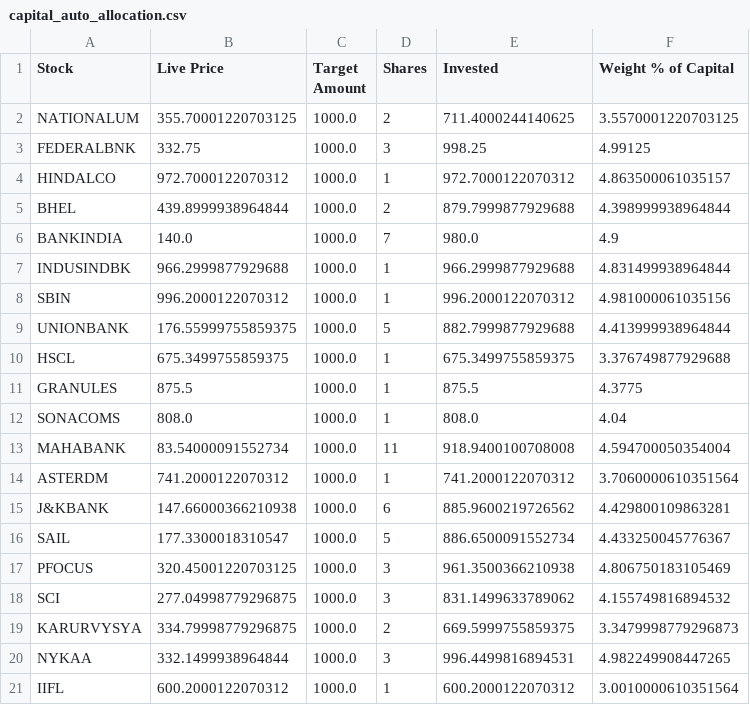
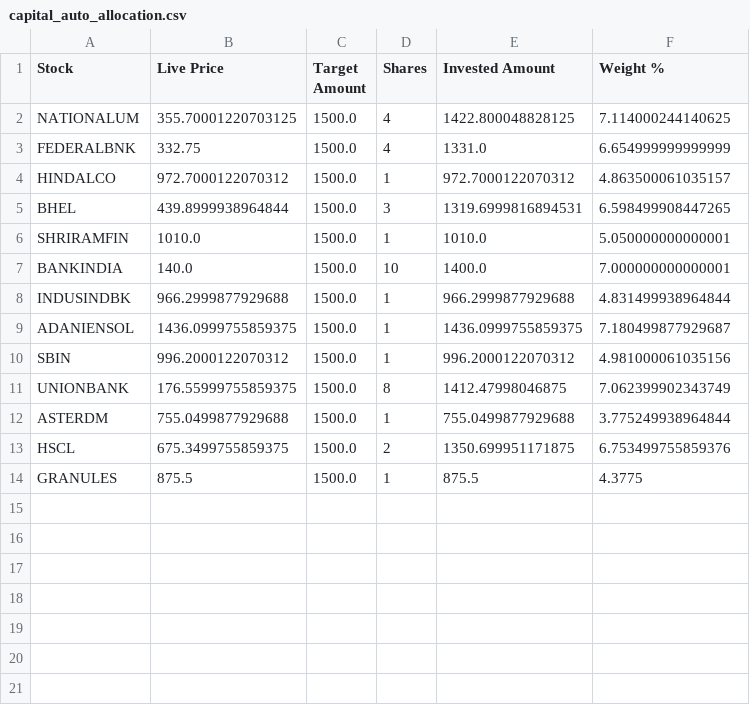
Before and after one commit to balasankar041-lang/moment, a CSV file: capital_auto_allocation.csv, drawn as a sheet.

```diff
--- a/capital_auto_allocation.csv
+++ b/capital_auto_allocation.csv
@@ -1,21 +1,14 @@
-Stock,Live Price,Target Amount,Shares,Invested,Weight % of Capital
-NATIONALUM,355.70001220703125,1000.0,2,711.4000244140625,3.5570001220703125
-FEDERALBNK,332.75,1000.0,3,998.25,4.99125
-HINDALCO,972.7000122070312,1000.0,1,972.7000122070312,4.863500061035157
-BHEL,439.8999938964844,1000.0,2,879.7999877929688,4.398999938964844
-BANKINDIA,140.0,1000.0,7,980.0,4.9
-INDUSINDBK,966.2999877929688,1000.0,1,966.2999877929688,4.831499938964844
-SBIN,996.2000122070312,1000.0,1,996.2000122070312,4.981000061035156
-UNIONBANK,176.55999755859375,1000.0,5,882.7999877929688,4.413999938964844
-HSCL,675.3499755859375,1000.0,1,675.3499755859375,3.376749877929688
-GRANULES,875.5,1000.0,1,875.5,4.3775
-SONACOMS,808.0,1000.0,1,808.0,4.04
-MAHABANK,83.54000091552734,1000.0,11,918.9400100708008,4.594700050354004
-ASTERDM,741.2000122070312,1000.0,1,741.2000122070312,3.7060000610351564
-J&KBANK,147.66000366210938,1000.0,6,885.9600219726562,4.429800109863281
-SAIL,177.3300018310547,1000.0,5,886.6500091552734,4.433250045776367
-PFOCUS,320.45001220703125,1000.0,3,961.3500366210938,4.806750183105469
-SCI,277.04998779296875,1000.0,3,831.1499633789062,4.155749816894532
-KARURVYSYA,334.79998779296875,1000.0,2,669.5999755859375,3.3479998779296873
-NYKAA,332.1499938964844,1000.0,3,996.4499816894531,4.982249908447265
-IIFL,600.2000122070312,1000.0,1,600.2000122070312,3.0010000610351564
+Stock,Live Price,Target Amount,Shares,Invested Amount,Weight %
+NATIONALUM,355.70001220703125,1500.0,4,1422.800048828125,7.114000244140625
+FEDERALBNK,332.75,1500.0,4,1331.0,6.654999999999999
+HINDALCO,972.7000122070312,1500.0,1,972.7000122070312,4.863500061035157
+BHEL,439.8999938964844,1500.0,3,1319.6999816894531,6.598499908447265
+SHRIRAMFIN,1010.0,1500.0,1,1010.0,5.050000000000001
+BANKINDIA,140.0,1500.0,10,1400.0,7.000000000000001
+INDUSINDBK,966.2999877929688,1500.0,1,966.2999877929688,4.831499938964844
+ADANIENSOL,1436.0999755859375,1500.0,1,1436.0999755859375,7.180499877929687
+SBIN,996.2000122070312,1500.0,1,996.2000122070312,4.981000061035156
+UNIONBANK,176.55999755859375,1500.0,8,1412.47998046875,7.062399902343749
+ASTERDM,755.0499877929688,1500.0,1,755.0499877929688,3.775249938964844
+HSCL,675.3499755859375,1500.0,2,1350.699951171875,6.753499755859376
+GRANULES,875.5,1500.0,1,875.5,4.3775
```
Also changed, not shown: 1 other file.
